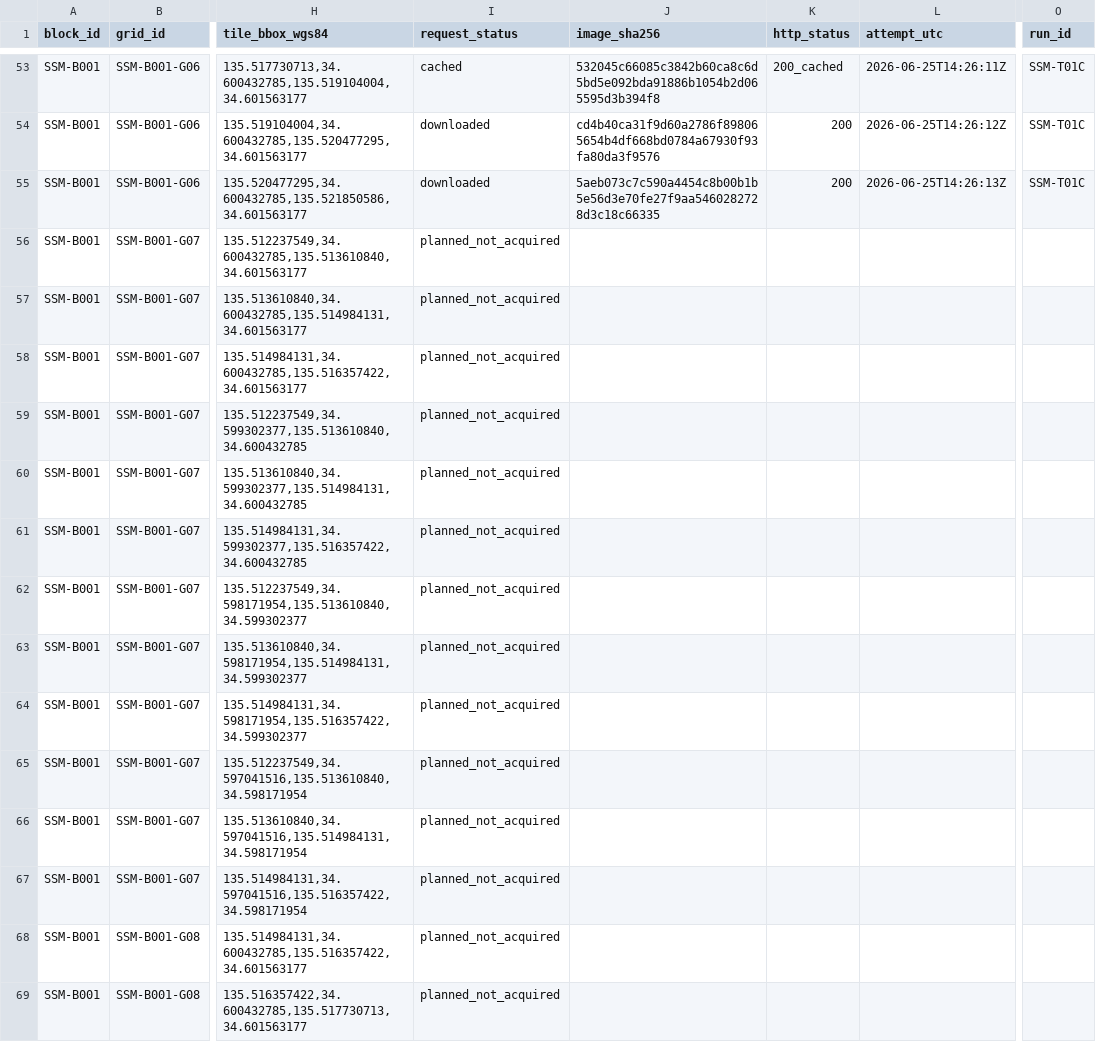
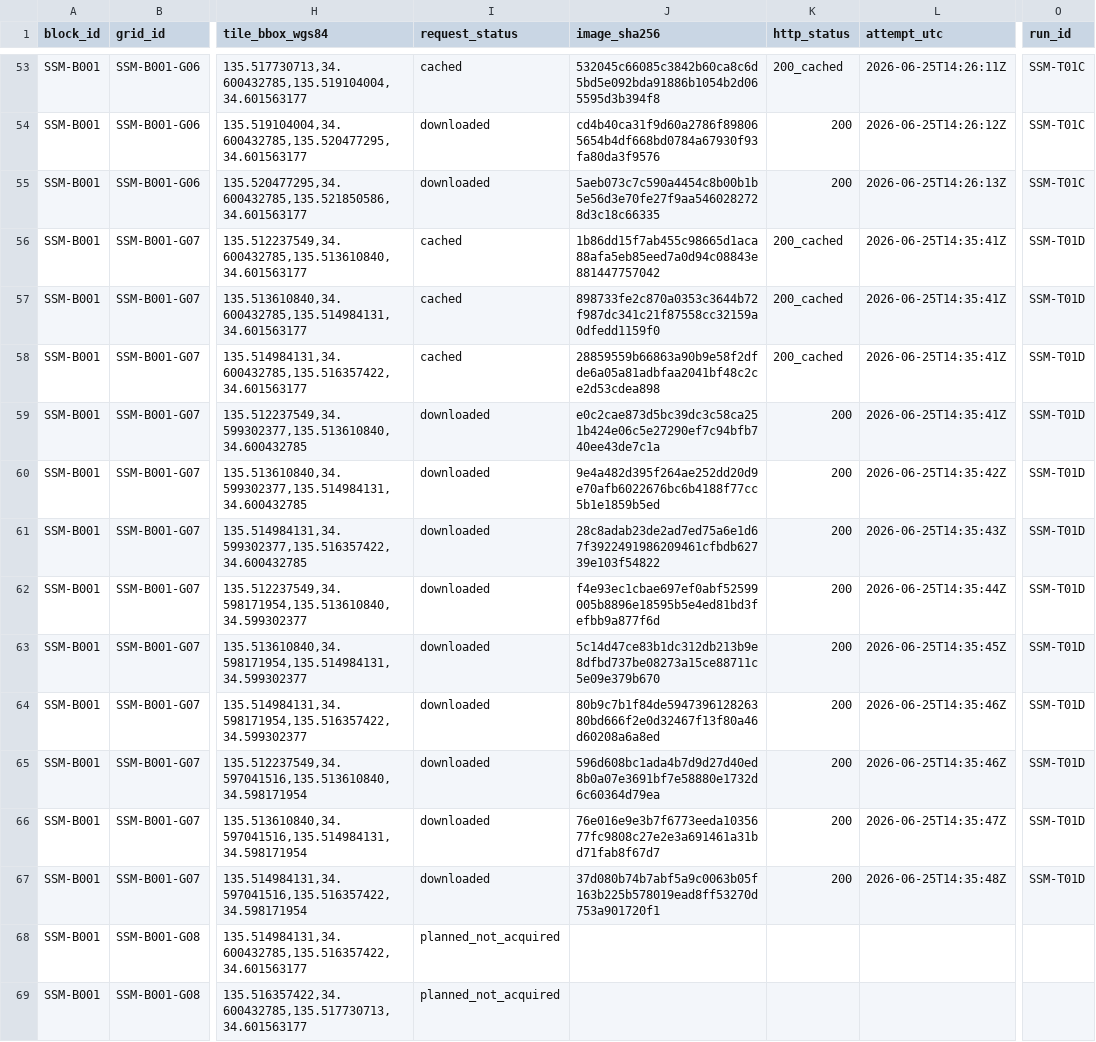
Before and after one commit to zr9y6bfmn9-star/ssm-historical-airphoto, a CSV file: data/manifests/tile_ledger.csv, drawn as a sheet; only a part is shown, gaps mark what is left out; the diff covers the shown part only; the diff names each change by its address in the sheet, - before the commit and + after, or states it on an @@ line.

Commit message:
data: continue acquisition SSM-T01D

```diff
--- a/data/manifests/tile_ledger.csv
+++ b/data/manifests/tile_ledger.csv
-I56:I58 (request_status): planned_not_acquired
+I56:I58 (request_status): cached
-J56 (image_sha256): (empty)
+J56 (image_sha256): 1b86dd15f7ab455c98665d1aca88afa5eb85eed7a0d94c08843e881447757042
-K56:K58 (http_status): (empty)
+K56:K58 (http_status): 200_cached
-L56:L59 (attempt_utc): (empty)
+L56:L59 (attempt_utc): 2026-06-25T14:35:41Z
-O56:O67 (run_id): (empty)
+O56:O67 (run_id): SSM-T01D
-J57 (image_sha256): (empty)
+J57 (image_sha256): 898733fe2c870a0353c3644b72f987dc341c21f87558cc32159a0dfedd1159f0
-J58 (image_sha256): (empty)
+J58 (image_sha256): 28859559b66863a90b9e58f2dfde6a05a81adbfaa2041bf48c2ce2d53cdea898
-I59:I67 (request_status): planned_not_acquired
+I59:I67 (request_status): downloaded
-J59 (image_sha256): (empty)
+J59 (image_sha256): e0c2cae873d5bc39dc3c58ca251b424e06c5e27290ef7c94bfb740ee43de7c1a
-K59:K67 (http_status): (empty)
+K59:K67 (http_status): 200
-J60 (image_sha256): (empty)
+J60 (image_sha256): 9e4a482d395f264ae252dd20d9e70afb6022676bc6b4188f77cc5b1e1859b5ed
-L60 (attempt_utc): (empty)
+L60 (attempt_utc): 2026-06-25T14:35:42Z
-J61 (image_sha256): (empty)
+J61 (image_sha256): 28c8adab23de2ad7ed75a6e1d67f3922491986209461cfbdb62739e103f54822
-L61 (attempt_utc): (empty)
+L61 (attempt_utc): 2026-06-25T14:35:43Z
-J62 (image_sha256): (empty)
+J62 (image_sha256): f4e93ec1cbae697ef0abf52599005b8896e18595b5e4ed81bd3fefbb9a877f6d
-L62 (attempt_utc): (empty)
+L62 (attempt_utc): 2026-06-25T14:35:44Z
-J63 (image_sha256): (empty)
+J63 (image_sha256): 5c14d47ce83b1dc312db213b9e8dfbd737be08273a15ce88711c5e09e379b670
-L63 (attempt_utc): (empty)
+L63 (attempt_utc): 2026-06-25T14:35:45Z
-J64 (image_sha256): (empty)
+J64 (image_sha256): 80b9c7b1f84de594739612826380bd666f2e0d32467f13f80a46d60208a6a8ed
-L64:L65 (attempt_utc): (empty)
+L64:L65 (attempt_utc): 2026-06-25T14:35:46Z
-J65 (image_sha256): (empty)
+J65 (image_sha256): 596d608bc1ada4b7d9d27d40ed8b0a07e3691bf7e58880e1732d6c60364d79ea
-J66 (image_sha256): (empty)
+J66 (image_sha256): 76e016e9e3b7f6773eeda1035677fc9808c27e2e3a691461a31bd71fab8f67d7
-L66 (attempt_utc): (empty)
+L66 (attempt_utc): 2026-06-25T14:35:47Z
-J67 (image_sha256): (empty)
+J67 (image_sha256): 37d080b74b7abf5a9c0063b05f163b225b578019ead8ff53270d753a901720f1
-L67 (attempt_utc): (empty)
+L67 (attempt_utc): 2026-06-25T14:35:48Z
```
Also changed, not shown: 45 edited cells elsewhere in this file, data/audit/SSM-B001_acquisition_audit_status.csv, data/manifests/mosaic_ledger.csv, 24 other files.
